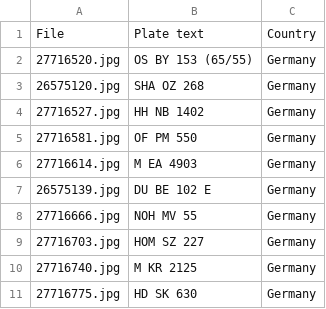
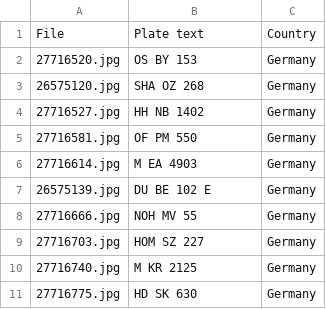
Before and after one commit to Knightfall-Vader/LRS2.0, a CSV file: dataset/ocr_labels.csv, drawn as a sheet.

Commit message:
CSV angepasst

```diff
--- a/dataset/ocr_labels.csv
+++ b/dataset/ocr_labels.csv
@@ -1,3 +1,3 @@
 File,Plate text,Country
-27716520.jpg,OS BY 153 (65/55),Germany
+27716520.jpg,OS BY 153,Germany
 26575120.jpg,SHA OZ 268,Germany
```
